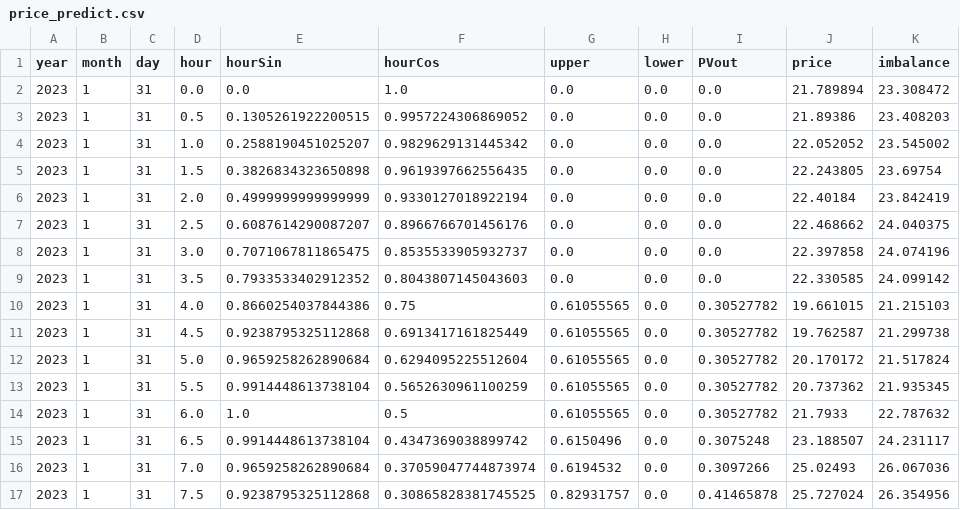
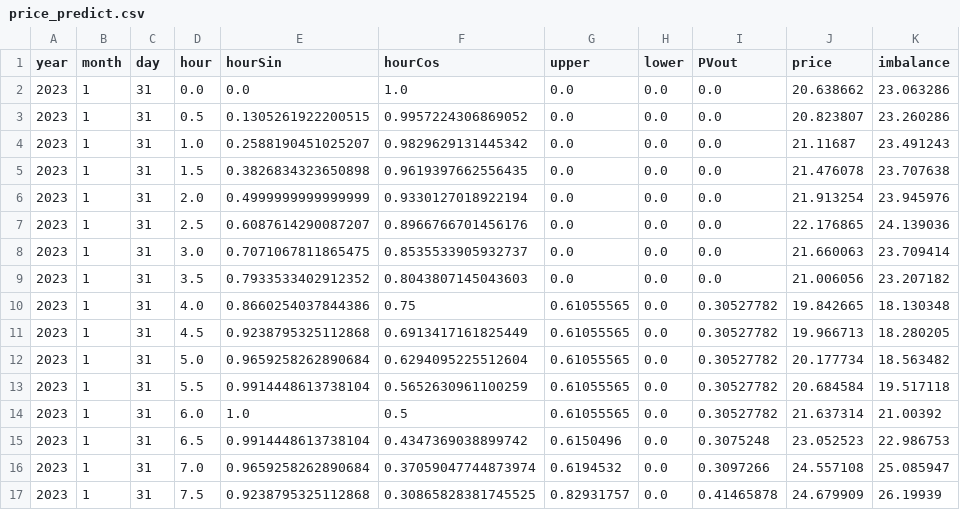
Before and after one commit to SmartGridLab/battery-control-by-reinforcement-learning, a CSV file: price_predict.csv, drawn as a sheet; only a part is shown; the diff covers the shown part only.

```diff
--- a/price_predict.csv
+++ b/price_predict.csv
@@ -1,17 +1,17 @@
 year,month,day,hour,hourSin,hourCos,upper,lower,PVout,price,imbalance
-2023,1,31,0.0,0.0,1.0,0.0,0.0,0.0,21.789894,23.308472
-2023,1,31,0.5,0.1305261922200515,0.9957224306869052,0.0,0.0,0.0,21.89386,23.408203
-2023,1,31,1.0,0.2588190451025207,0.9829629131445342,0.0,0.0,0.0,22.052052,23.545002
-2023,1,31,1.5,0.3826834323650898,0.9619397662556435,0.0,0.0,0.0,22.243805,23.69754
-2023,1,31,2.0,0.4999999999999999,0.9330127018922194,0.0,0.0,0.0,22.40184,23.842419
-2023,1,31,2.5,0.6087614290087207,0.8966766701456176,0.0,0.0,0.0,22.468662,24.040375
-2023,1,31,3.0,0.7071067811865475,0.8535533905932737,0.0,0.0,0.0,22.397858,24.074196
-2023,1,31,3.5,0.7933533402912352,0.8043807145043603,0.0,0.0,0.0,22.330585,24.099142
-2023,1,31,4.0,0.8660254037844386,0.75,0.61055565,0.0,0.30527782,19.661015,21.215103
-2023,1,31,4.5,0.9238795325112868,0.6913417161825449,0.61055565,0.0,0.30527782,19.762587,21.299738
-2023,1,31,5.0,0.9659258262890684,0.6294095225512604,0.61055565,0.0,0.30527782,20.170172,21.517824
-2023,1,31,5.5,0.9914448613738104,0.5652630961100259,0.61055565,0.0,0.30527782,20.737362,21.935345
-2023,1,31,6.0,1.0,0.5,0.61055565,0.0,0.30527782,21.7933,22.787632
-2023,1,31,6.5,0.9914448613738104,0.4347369038899742,0.6150496,0.0,0.3075248,23.188507,24.231117
-2023,1,31,7.0,0.9659258262890684,0.37059047744873974,0.6194532,0.0,0.3097266,25.02493,26.067036
-2023,1,31,7.5,0.9238795325112868,0.30865828381745525,0.82931757,0.0,0.41465878,25.727024,26.354956
+2023,1,31,0.0,0.0,1.0,0.0,0.0,0.0,20.638662,23.063286
+2023,1,31,0.5,0.1305261922200515,0.9957224306869052,0.0,0.0,0.0,20.823807,23.260286
+2023,1,31,1.0,0.2588190451025207,0.9829629131445342,0.0,0.0,0.0,21.11687,23.491243
+2023,1,31,1.5,0.3826834323650898,0.9619397662556435,0.0,0.0,0.0,21.476078,23.707638
+2023,1,31,2.0,0.4999999999999999,0.9330127018922194,0.0,0.0,0.0,21.913254,23.945976
+2023,1,31,2.5,0.6087614290087207,0.8966766701456176,0.0,0.0,0.0,22.176865,24.139036
+2023,1,31,3.0,0.7071067811865475,0.8535533905932737,0.0,0.0,0.0,21.660063,23.709414
+2023,1,31,3.5,0.7933533402912352,0.8043807145043603,0.0,0.0,0.0,21.006056,23.207182
+2023,1,31,4.0,0.8660254037844386,0.75,0.61055565,0.0,0.30527782,19.842665,18.130348
+2023,1,31,4.5,0.9238795325112868,0.6913417161825449,0.61055565,0.0,0.30527782,19.966713,18.280205
+2023,1,31,5.0,0.9659258262890684,0.6294095225512604,0.61055565,0.0,0.30527782,20.177734,18.563482
+2023,1,31,5.5,0.9914448613738104,0.5652630961100259,0.61055565,0.0,0.30527782,20.684584,19.517118
+2023,1,31,6.0,1.0,0.5,0.61055565,0.0,0.30527782,21.637314,21.00392
+2023,1,31,6.5,0.9914448613738104,0.4347369038899742,0.6150496,0.0,0.3075248,23.052523,22.986753
+2023,1,31,7.0,0.9659258262890684,0.37059047744873974,0.6194532,0.0,0.3097266,24.557108,25.085947
+2023,1,31,7.5,0.9238795325112868,0.30865828381745525,0.82931757,0.0,0.41465878,24.679909,26.19939
```
Also changed, not shown: 64 edited cells elsewhere in this file, result_data.csv, 7 other files.
